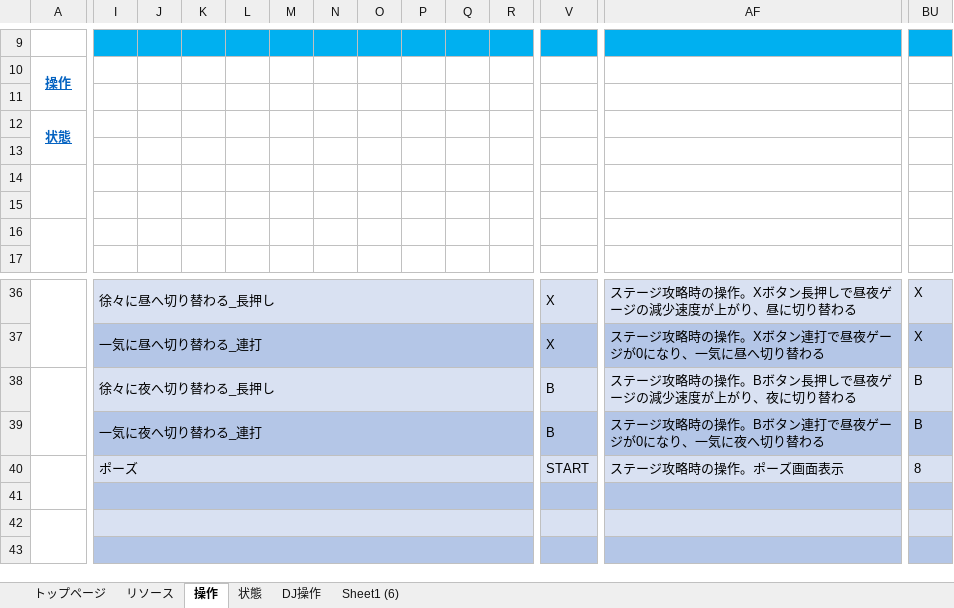
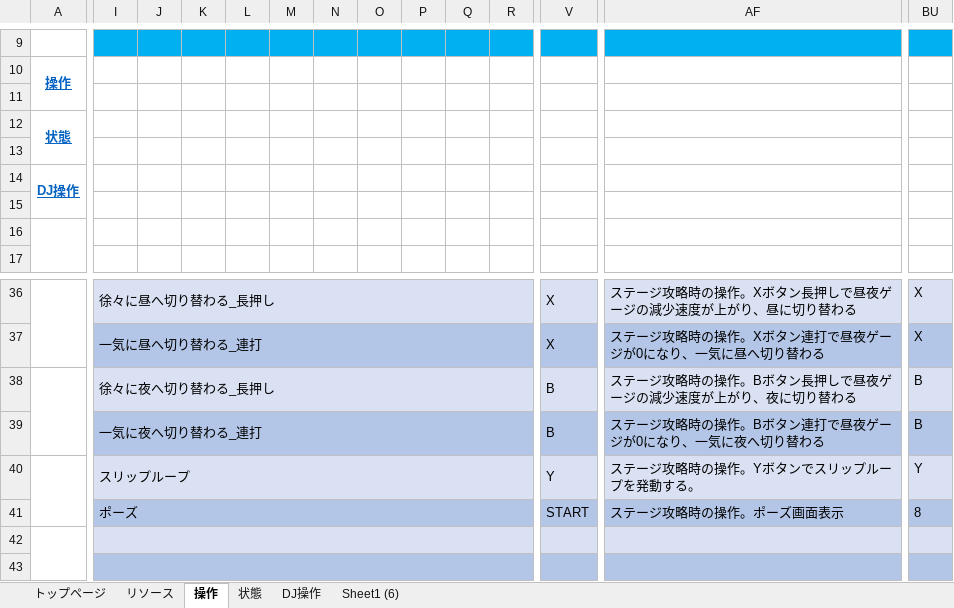
Before and after one commit to YuziMatsuda/God_Game_Creator_Evolution_2024, an Excel workbook: 仕様書/DJ 陰陽師 a.k.a 安倍晴明_仕様書_プレイヤー.xlsx, sheet 操作, drawn as a sheet; only a part is shown, gaps mark what is left out; values as stored, in another font and other column widths than the file's, no borders; charts and pictures not drawn; removed rows and columns are numbered as before the commit, all else as after; rows hold the shown columns only; the diff covers the shown part only; the diff names each change by its address in the sheet, - before the commit and + after, or states it on an @@ line.

Commit message:
▼プレイヤー.xlsx
DJ操作：DJ操作_バックスピンとスリップループの概要を記載
操作：スリップループの操作を記載。

仕様書に記載する為の仮画像を作成

```diff
--- a/仕様書/DJ 陰陽師 a.k.a 安倍晴明_仕様書_プレイヤー.xlsx (sheet 操作)
+++ b/仕様書/DJ 陰陽師 a.k.a 安倍晴明_仕様書_プレイヤー.xlsx (sheet 操作)
-A14: (empty)
+A14: DJ操作
+row 40:  | スリップループ |  |  |  |  |  |  |  |  |  | Y | ステージ攻略時の操作。Yボタンでスリップループを発動する。 | Y
-A40:G41 merged
-I41:BU41 fill: #D9E1F2
+I41:BU41 fill: #B4C6E7
-row 41: (empty)
```
Also changed, not shown: cell formats elsewhere in this sheet, sheet DJ操作, sheet トップページ, sheet リソース, sheet 状態, charts or pictures, 2 other files.
